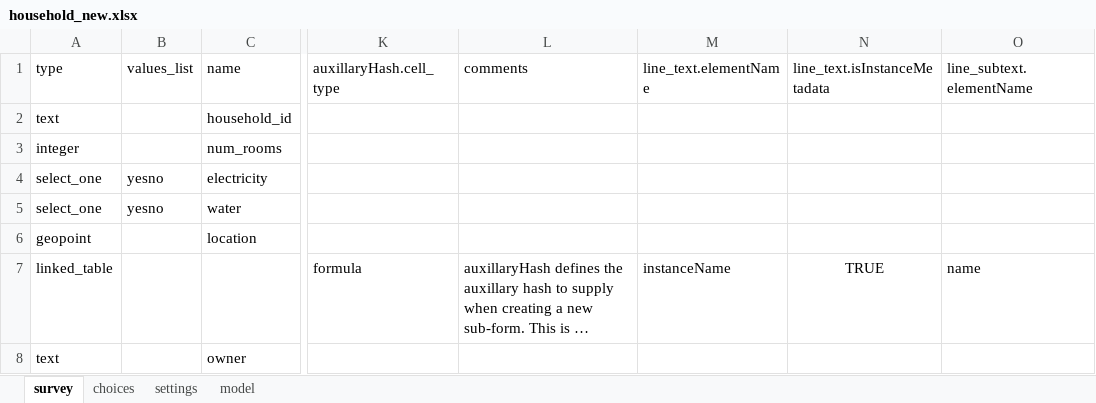
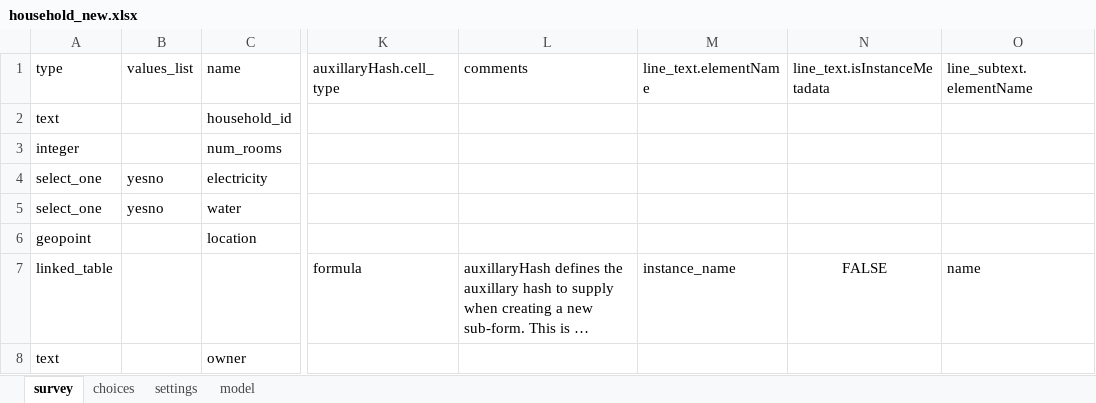
Before and after one commit to magogt/opendatakit.survey-js-clean, an Excel workbook: form-files/tables/household/forms/household_new/household_new.xlsx, sheet survey, drawn as a sheet; only a part is shown, gaps mark what is left out; long unchanged cells end in …; values as stored, in another font and other column widths than the file's, no borders; the diff names each change by its address in the sheet, - before the commit and + after, or states it on an @@ line.

```diff
--- a/form-files/tables/household/forms/household_new/household_new.xlsx (sheet survey)
+++ b/form-files/tables/household/forms/household_new/household_new.xlsx (sheet survey)
-M7 (line_text.elementName): instanceName
+M7 (line_text.elementName): instance_name
-N7 (line_text.isInstanceMetadata): TRUE
+N7 (line_text.isInstanceMetadata): FALSE
```
Also changed, not shown: form-files/tables/household_member/forms/household_member/household_member.xlsx, 15 other files.
